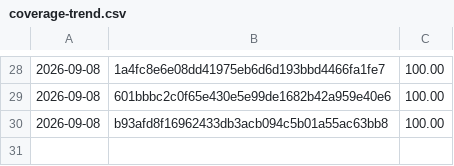
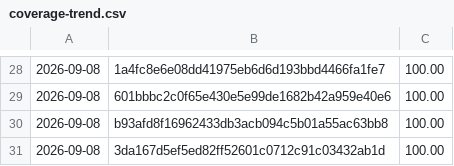
Before and after one commit to Danathar/sensi, a CSV file: coverage-trend.csv, drawn as a sheet; only a part is shown, gaps mark what is left out; the diff names each change by its address in the sheet, - before the commit and + after, or states it on an @@ line.

```diff
--- a/coverage-trend.csv
+++ b/coverage-trend.csv
+row 31: 2026-09-08 | 3da167d5ef5ed82ff52601c0712c91c03432ab1d | 100.00
```
